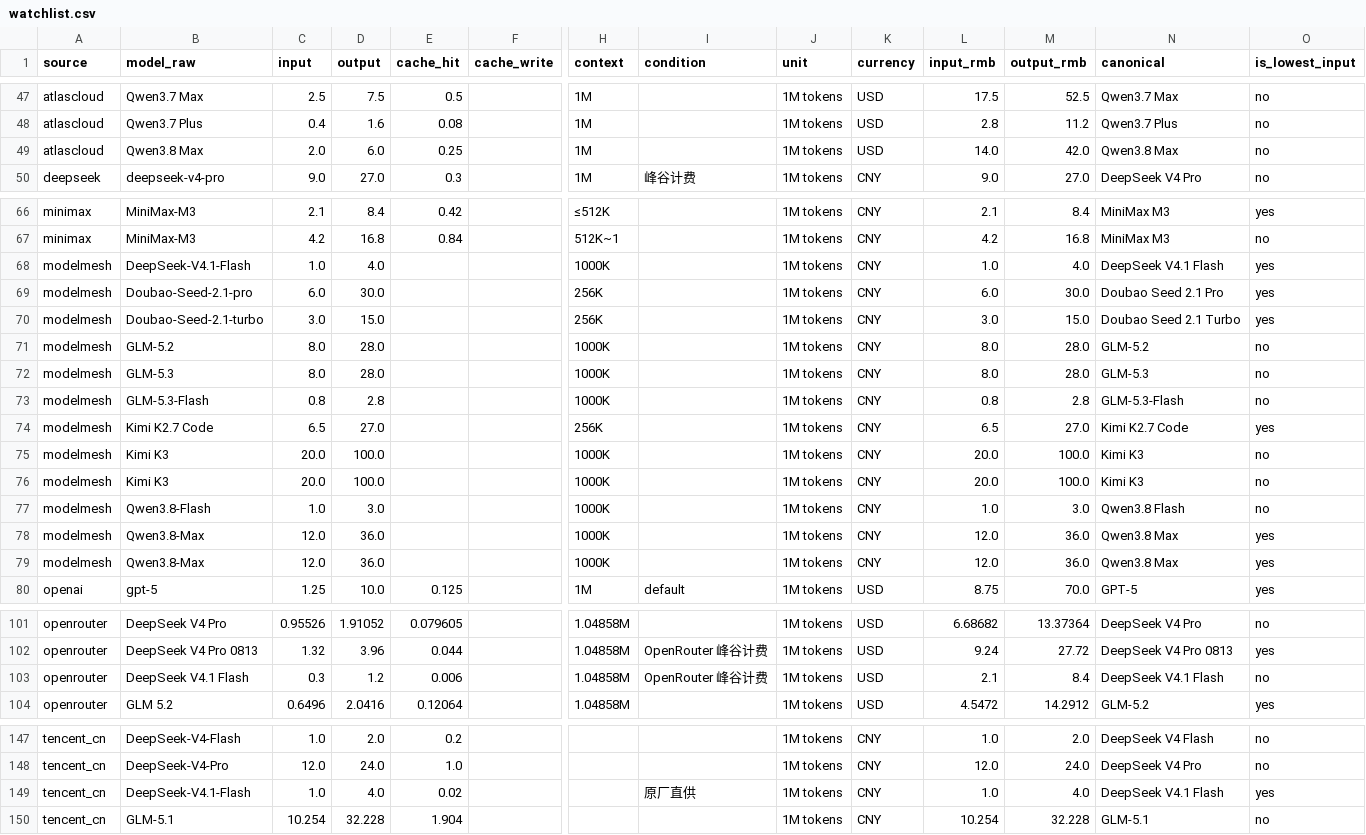
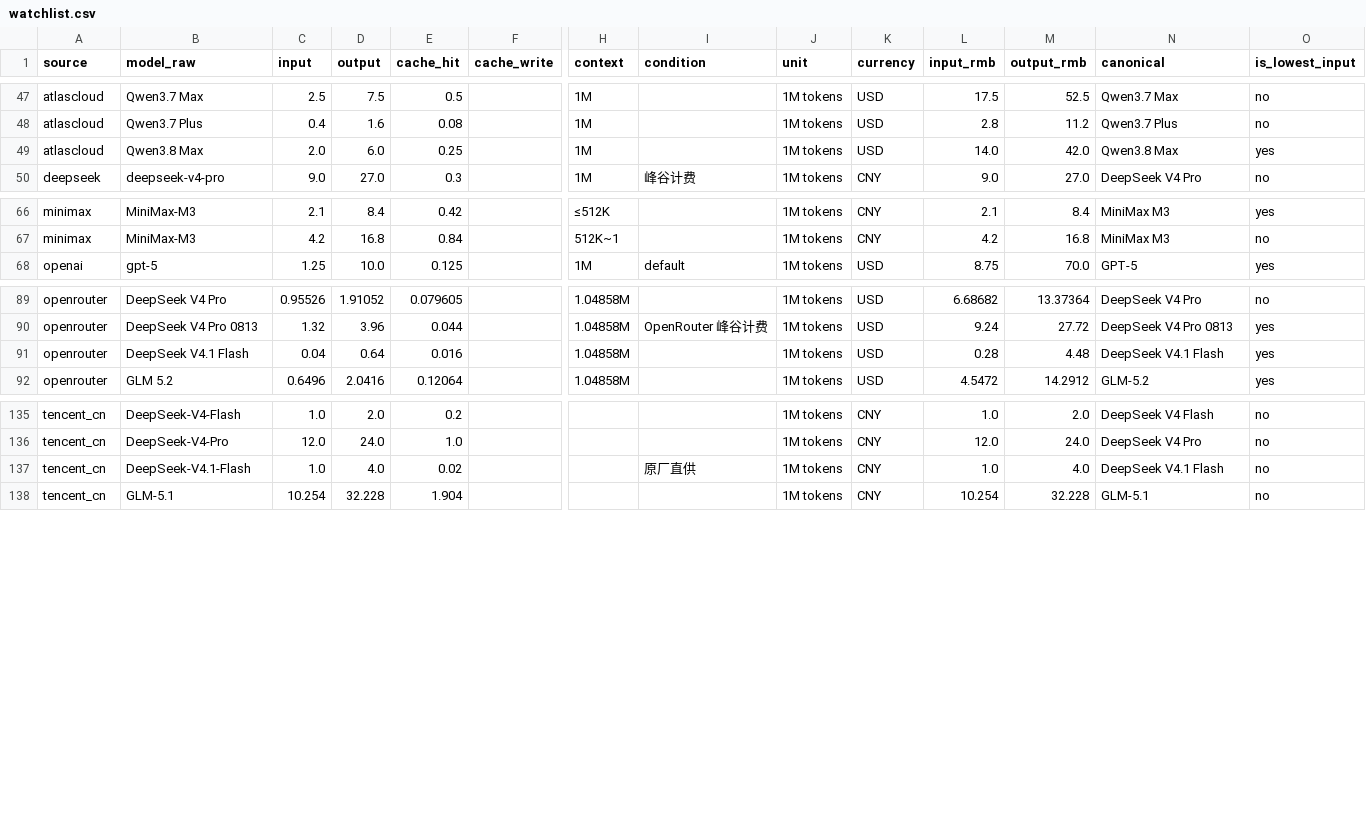
Before and after one commit to lzc0403/token-pricing-scraper, a CSV file: data/watchlist.csv, drawn as a sheet; only a part is shown, gaps mark what is left out; removed rows and columns are numbered as before the commit, all else as after; rows hold the shown columns only; the diff names each change by its address in the sheet, - before the commit and + after, or states it on an @@ line.

```diff
--- a/data/watchlist.csv
+++ b/data/watchlist.csv
-O49 (is_lowest_input): no
+O49 (is_lowest_input): yes
-row 68: modelmesh | DeepSeek-V4.1-Flash | 1.0 | 4.0 |  |  | 1000K |  | 1M tokens | CNY | 1.0 | 4.0 | DeepSeek V4.1 Flash | yes
-row 69: modelmesh | Doubao-Seed-2.1-pro | 6.0 | 30.0 |  |  | 256K |  | 1M tokens | CNY | 6.0 | 30.0 | Doubao Seed 2.1 Pro | yes
-row 70: modelmesh | Doubao-Seed-2.1-turbo | 3.0 | 15.0 |  |  | 256K |  | 1M tokens | CNY | 3.0 | 15.0 | Doubao Seed 2.1 Turbo | yes
-row 71: modelmesh | GLM-5.2 | 8.0 | 28.0 |  |  | 1000K |  | 1M tokens | CNY | 8.0 | 28.0 | GLM-5.2 | no
-row 72: modelmesh | GLM-5.3 | 8.0 | 28.0 |  |  | 1000K |  | 1M tokens | CNY | 8.0 | 28.0 | GLM-5.3 | no
-row 73: modelmesh | GLM-5.3-Flash | 0.8 | 2.8 |  |  | 1000K |  | 1M tokens | CNY | 0.8 | 2.8 | GLM-5.3-Flash | no
-row 74: modelmesh | Kimi K2.7 Code | 6.5 | 27.0 |  |  | 256K |  | 1M tokens | CNY | 6.5 | 27.0 | Kimi K2.7 Code | yes
-row 75: modelmesh | Kimi K3 | 20.0 | 100.0 |  |  | 1000K |  | 1M tokens | CNY | 20.0 | 100.0 | Kimi K3 | no
-row 76: modelmesh | Kimi K3 | 20.0 | 100.0 |  |  | 1000K |  | 1M tokens | CNY | 20.0 | 100.0 | Kimi K3 | no
-row 77: modelmesh | Qwen3.8-Flash | 1.0 | 3.0 |  |  | 1000K |  | 1M tokens | CNY | 1.0 | 3.0 | Qwen3.8 Flash | no
-row 78: modelmesh | Qwen3.8-Max | 12.0 | 36.0 |  |  | 1000K |  | 1M tokens | CNY | 12.0 | 36.0 | Qwen3.8 Max | yes
-row 79: modelmesh | Qwen3.8-Max | 12.0 | 36.0 |  |  | 1000K |  | 1M tokens | CNY | 12.0 | 36.0 | Qwen3.8 Max | yes
-C91 (input): 0.3
+C91 (input): 0.04
-D91 (output): 1.2
+D91 (output): 0.64
-E91 (cache_hit): 0.006
+E91 (cache_hit): 0.016
-I91 (condition): OpenRouter 峰谷计费
+I91 (condition): (empty)
-L91 (input_rmb): 2.1
+L91 (input_rmb): 0.28
-M91 (output_rmb): 8.4
+M91 (output_rmb): 4.48
-O91 (is_lowest_input): no
+O91 (is_lowest_input): yes
-O137 (is_lowest_input): yes
+O137 (is_lowest_input): no
```
Also changed, not shown: data/prices.csv, 14 other files.
